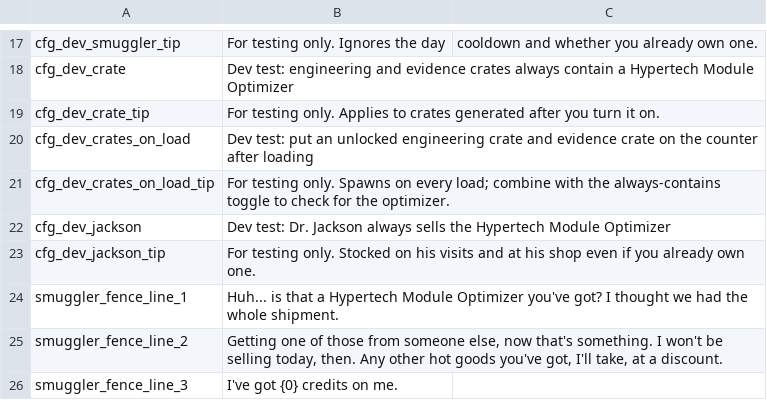
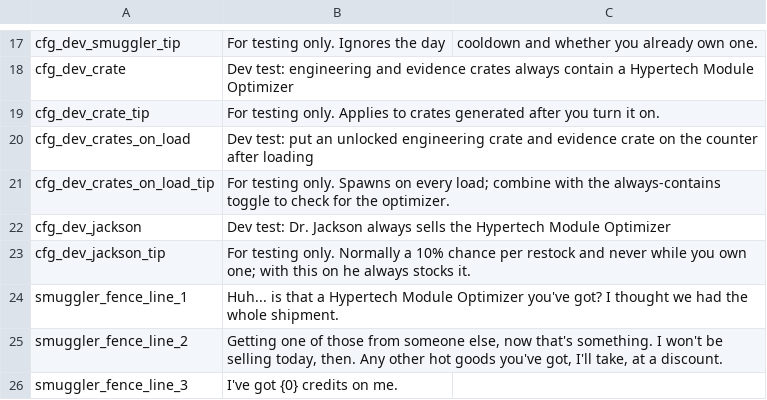
Before and after one commit to Ghostflamez/ModePuzzle_SteamMod, a CSV file: Localization/en.csv, drawn as a sheet; only a part is shown, gaps mark what is left out.

```diff
--- a/Localization/en.csv
+++ b/Localization/en.csv
@@ -22,3 +22,3 @@ cfg_dev_crates_on_load_tip,For testing only. Spawns on every load; combine with
 cfg_dev_jackson,Dev test: Dr. Jackson always sells the Hypertech Module Optimizer
-cfg_dev_jackson_tip,For testing only. Stocked on his visits and at his shop even if you already own one.
+cfg_dev_jackson_tip,For testing only. Normally a 10% chance per restock and never while you own one; with this on he always stocks it.
 smuggler_fence_line_1,"Huh... is that a Hypertech Module Optimizer you've got? I thought we had the whole shipment."
```
Also changed, not shown: Localization/zh-Hans.csv, 4 other files.
